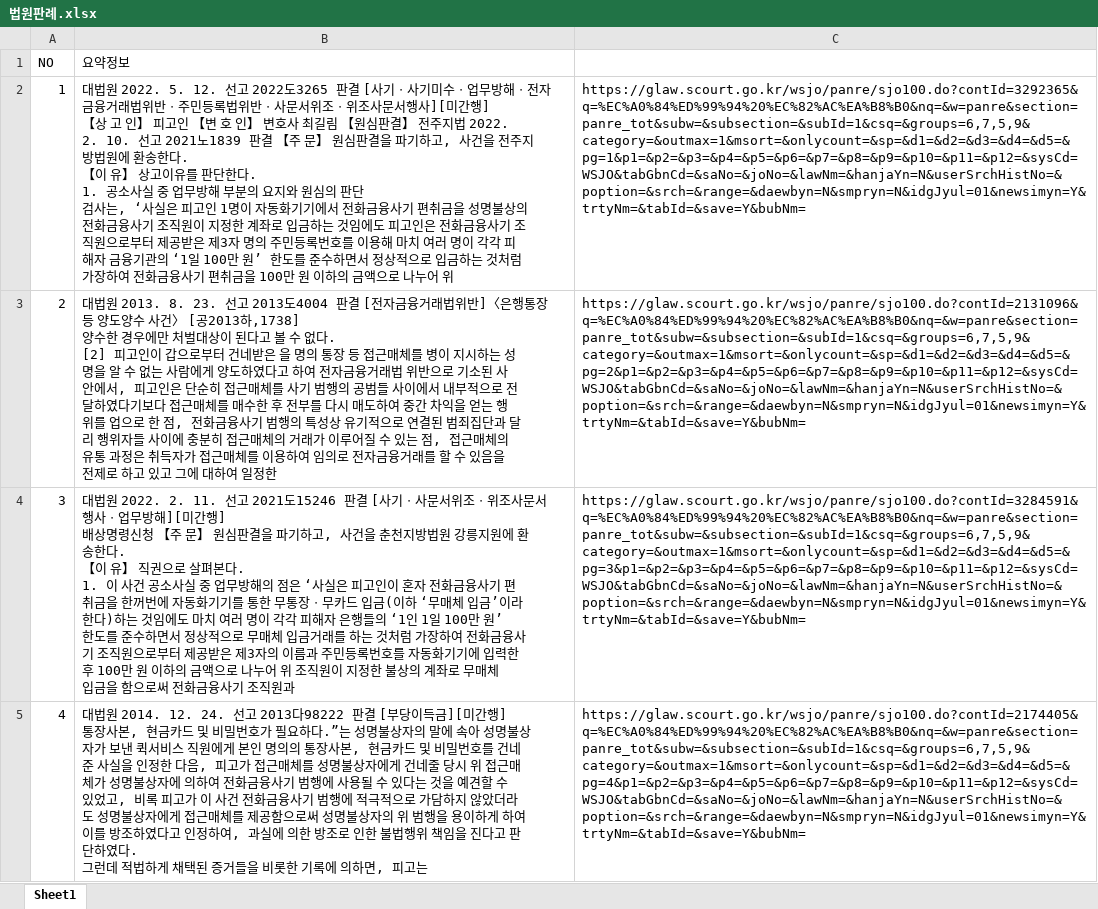
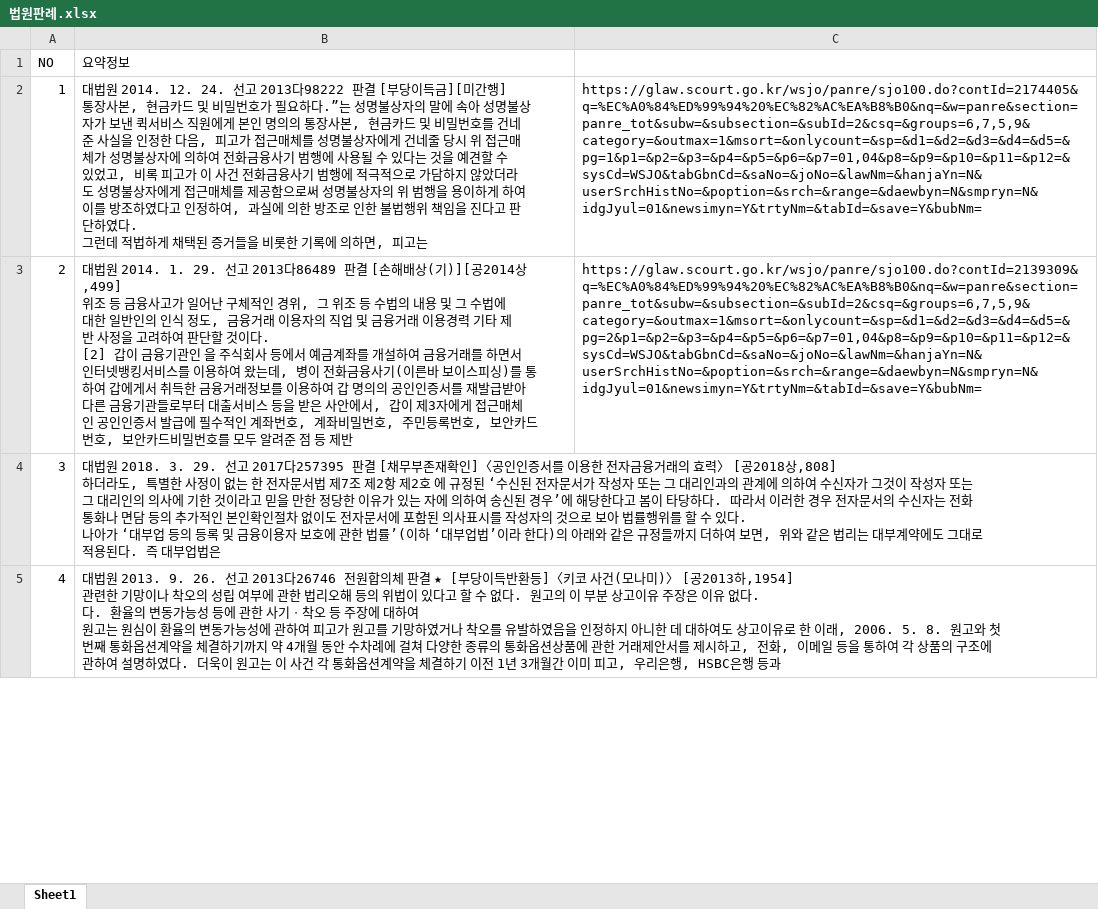
Before and after one commit to hyuck34/SiCT_Lawfirm_Demo, an Excel workbook: 법원판례.xlsx, sheet Sheet1, drawn as a sheet; only a part is shown; values as stored, in another font and other column widths than the file's, no borders; ↵ is a line break in a cell; the diff covers the shown part only; the diff names each change by its address in the sheet, - before the commit and + after, or states it on an @@ line.

```diff
--- a/법원판례.xlsx (sheet Sheet1)
+++ b/법원판례.xlsx (sheet Sheet1)
-B2 (요약정보): 대법원 2022. 5. 12. 선고 2022도3265 판결 [사기ㆍ사기미수ㆍ업무방해ㆍ전자금융거래법위반ㆍ주민등록법위반ㆍ사문서위조ㆍ위조사문서행사][미간행] ↵ 【상 고 인】 피고인 【변 호 인】 변호사 최길림 【원심판결】 전주지법 2022. 2. 10. 선고 2021노1839 판결 【주 문】 원심판결을 파기하고, 사건을 전주지방법원에 환송한다. ↵ 【이 유】 상고이유를 판단한다. ↵ 1. 공소사실 중 업무방해 부분의 요지와 원심의 판단 ↵ 검사는, ‘사실은 피고인 1명이 자동화기기에서 전화금융사기 편취금을 성명불상의 전화금융사기 조직원이 지정한 계좌로 입금하는 것임에도 피고인은 전화금융사기 조직원으로부터 제공받은 제3자 명의 주민등록번호를 이용해 마치 여러 명이 각각 피해자 금융기관의 ‘1일 100만 원’ 한도를 준수하면서 정상적으로 입금하는 것처럼 가장하여 전화금융사기 편취금을 100만 원 이하의 금액으로 나누어 위
+B2 (요약정보): 대법원 2014. 12. 24. 선고 2013다98222 판결 [부당이득금][미간행] ↵ 통장사본, 현금카드 및 비밀번호가 필요하다.”는 성명불상자의 말에 속아 성명불상자가 보낸 퀵서비스 직원에게 본인 명의의 통장사본, 현금카드 및 비밀번호를 건네준 사실을 인정한 다음, 피고가 접근매체를 성명불상자에게 건네줄 당시 위 접근매체가 성명불상자에 의하여 전화금융사기 범행에 사용될 수 있다는 것을 예견할 수 있었고, 비록 피고가 이 사건 전화금융사기 범행에 적극적으로 가담하지 않았더라도 성명불상자에게 접근매체를 제공함으로써 성명불상자의 위 범행을 용이하게 하여 이를 방조하였다고 인정하여, 과실에 의한 방조로 인한 불법행위 책임을 진다고 판단하였다. ↵ 그런데 적법하게 채택된 증거들을 비롯한 기록에 의하면, 피고는
-C2: https://glaw.scourt.go.kr/wsjo/panre/sjo100.do?contId=3292365&q=%EC%A0%84%ED%99%94%20%EC%82%AC%EA%B8%B0&nq=&w=panre&section=panre_tot&subw=&subsection=&subId=1&csq=&groups=6,7,5,9&category=&outmax=1&msort=&onlycount=&sp=&d1=&d2=&d3=&d4=&d5=&pg=1&p1=&p2=&p3=&p4=&p5=&p6=&p7=&p8=&p9=&p10=&p11=&p12=&sysCd=WSJO&tabGbnCd=&saNo=&joNo=&lawNm=&hanjaYn=N&userSrchHistNo=&poption=&srch=&range=&daewbyn=N&smpryn=N&idgJyul=01&newsimyn=Y&trtyNm=&tabId=&save=Y&bubNm=
+C2: https://glaw.scourt.go.kr/wsjo/panre/sjo100.do?contId=2174405&q=%EC%A0%84%ED%99%94%20%EC%82%AC%EA%B8%B0&nq=&w=panre&section=panre_tot&subw=&subsection=&subId=2&csq=&groups=6,7,5,9&category=&outmax=1&msort=&onlycount=&sp=&d1=&d2=&d3=&d4=&d5=&pg=1&p1=&p2=&p3=&p4=&p5=&p6=&p7=01,04&p8=&p9=&p10=&p11=&p12=&sysCd=WSJO&tabGbnCd=&saNo=&joNo=&lawNm=&hanjaYn=N&userSrchHistNo=&poption=&srch=&range=&daewbyn=N&smpryn=N&idgJyul=01&newsimyn=Y&trtyNm=&tabId=&save=Y&bubNm=
-B3 (요약정보): 대법원 2013. 8. 23. 선고 2013도4004 판결 [전자금융거래법위반]〈은행통장 등 양도양수 사건〉 [공2013하,1738] ↵ 양수한 경우에만 처벌대상이 된다고 볼 수 없다. ↵ [2] 피고인이 갑으로부터 건네받은 을 명의 통장 등 접근매체를 병이 지시하는 성명을 알 수 없는 사람에게 양도하였다고 하여 전자금융거래법 위반으로 기소된 사안에서, 피고인은 단순히 접근매체를 사기 범행의 공범들 사이에서 내부적으로 전달하였다기보다 접근매체를 매수한 후 전부를 다시 매도하여 중간 차익을 얻는 행위를 업으로 한 점, 전화금융사기 범행의 특성상 유기적으로 연결된 범죄집단과 달리 행위자들 사이에 충분히 접근매체의 거래가 이루어질 수 있는 점, 접근매체의 유통 과정은 취득자가 접근매체를 이용하여 임의로 전자금융거래를 할 수 있음을 전제로 하고 있고 그에 대하여 일정한
+B3 (요약정보): 대법원 2014. 1. 29. 선고 2013다86489 판결 [손해배상(기)][공2014상,499] ↵ 위조 등 금융사고가 일어난 구체적인 경위, 그 위조 등 수법의 내용 및 그 수법에 대한 일반인의 인식 정도, 금융거래 이용자의 직업 및 금융거래 이용경력 기타 제반 사정을 고려하여 판단할 것이다. ↵ [2] 갑이 금융기관인 을 주식회사 등에서 예금계좌를 개설하여 금융거래를 하면서 인터넷뱅킹서비스를 이용하여 왔는데, 병이 전화금융사기(이른바 보이스피싱)를 통하여 갑에게서 취득한 금융거래정보를 이용하여 갑 명의의 공인인증서를 재발급받아 다른 금융기관들로부터 대출서비스 등을 받은 사안에서, 갑이 제3자에게 접근매체인 공인인증서 발급에 필수적인 계좌번호, 계좌비밀번호, 주민등록번호, 보안카드번호, 보안카드비밀번호를 모두 알려준 점 등 제반
-C3: https://glaw.scourt.go.kr/wsjo/panre/sjo100.do?contId=2131096&q=%EC%A0%84%ED%99%94%20%EC%82%AC%EA%B8%B0&nq=&w=panre&section=panre_tot&subw=&subsection=&subId=1&csq=&groups=6,7,5,9&category=&outmax=1&msort=&onlycount=&sp=&d1=&d2=&d3=&d4=&d5=&pg=2&p1=&p2=&p3=&p4=&p5=&p6=&p7=&p8=&p9=&p10=&p11=&p12=&sysCd=WSJO&tabGbnCd=&saNo=&joNo=&lawNm=&hanjaYn=N&userSrchHistNo=&poption=&srch=&range=&daewbyn=N&smpryn=N&idgJyul=01&newsimyn=Y&trtyNm=&tabId=&save=Y&bubNm=
+C3: https://glaw.scourt.go.kr/wsjo/panre/sjo100.do?contId=2139309&q=%EC%A0%84%ED%99%94%20%EC%82%AC%EA%B8%B0&nq=&w=panre&section=panre_tot&subw=&subsection=&subId=2&csq=&groups=6,7,5,9&category=&outmax=1&msort=&onlycount=&sp=&d1=&d2=&d3=&d4=&d5=&pg=2&p1=&p2=&p3=&p4=&p5=&p6=&p7=01,04&p8=&p9=&p10=&p11=&p12=&sysCd=WSJO&tabGbnCd=&saNo=&joNo=&lawNm=&hanjaYn=N&userSrchHistNo=&poption=&srch=&range=&daewbyn=N&smpryn=N&idgJyul=01&newsimyn=Y&trtyNm=&tabId=&save=Y&bubNm=
-B4 (요약정보): 대법원 2022. 2. 11. 선고 2021도15246 판결 [사기ㆍ사문서위조ㆍ위조사문서행사ㆍ업무방해][미간행] ↵ 배상명령신청 【주 문】 원심판결을 파기하고, 사건을 춘천지방법원 강릉지원에 환송한다. ↵ 【이 유】 직권으로 살펴본다. ↵ 1. 이 사건 공소사실 중 업무방해의 점은 ‘사실은 피고인이 혼자 전화금융사기 편취금을 한꺼번에 자동화기기를 통한 무통장ㆍ무카드 입금(이하 ‘무매체 입금’이라 한다)하는 것임에도 마치 여러 명이 각각 피해자 은행들의 ‘1인 1일 100만 원’ 한도를 준수하면서 정상적으로 무매체 입금거래를 하는 것처럼 가장하여 전화금융사기 조직원으로부터 제공받은 제3자의 이름과 주민등록번호를 자동화기기에 입력한 후 100만 원 이하의 금액으로 나누어 위 조직원이 지정한 불상의 계좌로 무매체 입금을 함으로써 전화금융사기 조직원과
+B4 (요약정보): 대법원 2018. 3. 29. 선고 2017다257395 판결 [채무부존재확인]〈공인인증서를 이용한 전자금융거래의 효력〉 [공2018상,808] ↵ 하더라도, 특별한 사정이 없는 한 전자문서법 제7조 제2항 제2호 에 규정된 ‘수신된 전자문서가 작성자 또는 그 대리인과의 관계에 의하여 수신자가 그것이 작성자 또는 그 대리인의 의사에 기한 것이라고 믿을 만한 정당한 이유가 있는 자에 의하여 송신된 경우’에 해당한다고 봄이 타당하다. 따라서 이러한 경우 전자문서의 수신자는 전화 통화나 면담 등의 추가적인 본인확인절차 없이도 전자문서에 포함된 의사표시를 작성자의 것으로 보아 법률행위를 할 수 있다. ↵ 나아가 ‘대부업 등의 등록 및 금융이용자 보호에 관한 법률’(이하 ‘대부업법’이라 한다)의 아래와 같은 규정들까지 더하여 보면, 위와 같은 법리는 대부계약에도 그대로 적용된다. 즉 대부업법은
-C4: https://glaw.scourt.go.kr/wsjo/panre/sjo100.do?contId=3284591&q=%EC%A0%84%ED%99%94%20%EC%82%AC%EA%B8%B0&nq=&w=panre&section=panre_tot&subw=&subsection=&subId=1&csq=&groups=6,7,5,9&category=&outmax=1&msort=&onlycount=&sp=&d1=&d2=&d3=&d4=&d5=&pg=3&p1=&p2=&p3=&p4=&p5=&p6=&p7=&p8=&p9=&p10=&p11=&p12=&sysCd=WSJO&tabGbnCd=&saNo=&joNo=&lawNm=&hanjaYn=N&userSrchHistNo=&poption=&srch=&range=&daewbyn=N&smpryn=N&idgJyul=01&newsimyn=Y&trtyNm=&tabId=&save=Y&bubNm=
+C4: (empty)
-B5 (요약정보): 대법원 2014. 12. 24. 선고 2013다98222 판결 [부당이득금][미간행] ↵ 통장사본, 현금카드 및 비밀번호가 필요하다.”는 성명불상자의 말에 속아 성명불상자가 보낸 퀵서비스 직원에게 본인 명의의 통장사본, 현금카드 및 비밀번호를 건네준 사실을 인정한 다음, 피고가 접근매체를 성명불상자에게 건네줄 당시 위 접근매체가 성명불상자에 의하여 전화금융사기 범행에 사용될 수 있다는 것을 예견할 수 있었고, 비록 피고가 이 사건 전화금융사기 범행에 적극적으로 가담하지 않았더라도 성명불상자에게 접근매체를 제공함으로써 성명불상자의 위 범행을 용이하게 하여 이를 방조하였다고 인정하여, 과실에 의한 방조로 인한 불법행위 책임을 진다고 판단하였다. ↵ 그런데 적법하게 채택된 증거들을 비롯한 기록에 의하면, 피고는
+B5 (요약정보): 대법원 2013. 9. 26. 선고 2013다26746 전원합의체 판결 ★ [부당이득반환등]〈키코 사건(모나미)〉 [공2013하,1954] ↵ 관련한 기망이나 착오의 성립 여부에 관한 법리오해 등의 위법이 있다고 할 수 없다. 원고의 이 부분 상고이유 주장은 이유 없다. ↵ 다. 환율의 변동가능성 등에 관한 사기ㆍ착오 등 주장에 대하여 ↵ 원고는 원심이 환율의 변동가능성에 관하여 피고가 원고를 기망하였거나 착오를 유발하였음을 인정하지 아니한 데 대하여도 상고이유로 한 이래, 2006. 5. 8. 원고와 첫 번째 통화옵션계약을 체결하기까지 약 4개월 동안 수차례에 걸쳐 다양한 종류의 통화옵션상품에 관한 거래제안서를 제시하고, 전화, 이메일 등을 통하여 각 상품의 구조에 관하여 설명하였다. 더욱이 원고는 이 사건 각 통화옵션계약을 체결하기 이전 1년 3개월간 이미 피고, 우리은행, HSBC은행 등과
-C5: https://glaw.scourt.go.kr/wsjo/panre/sjo100.do?contId=2174405&q=%EC%A0%84%ED%99%94%20%EC%82%AC%EA%B8%B0&nq=&w=panre&section=panre_tot&subw=&subsection=&subId=1&csq=&groups=6,7,5,9&category=&outmax=1&msort=&onlycount=&sp=&d1=&d2=&d3=&d4=&d5=&pg=4&p1=&p2=&p3=&p4=&p5=&p6=&p7=&p8=&p9=&p10=&p11=&p12=&sysCd=WSJO&tabGbnCd=&saNo=&joNo=&lawNm=&hanjaYn=N&userSrchHistNo=&poption=&srch=&range=&daewbyn=N&smpryn=N&idgJyul=01&newsimyn=Y&trtyNm=&tabId=&save=Y&bubNm=
+C5: (empty)
```
Also changed, not shown: 32 edited cells elsewhere in this sheet, 24 other files.
